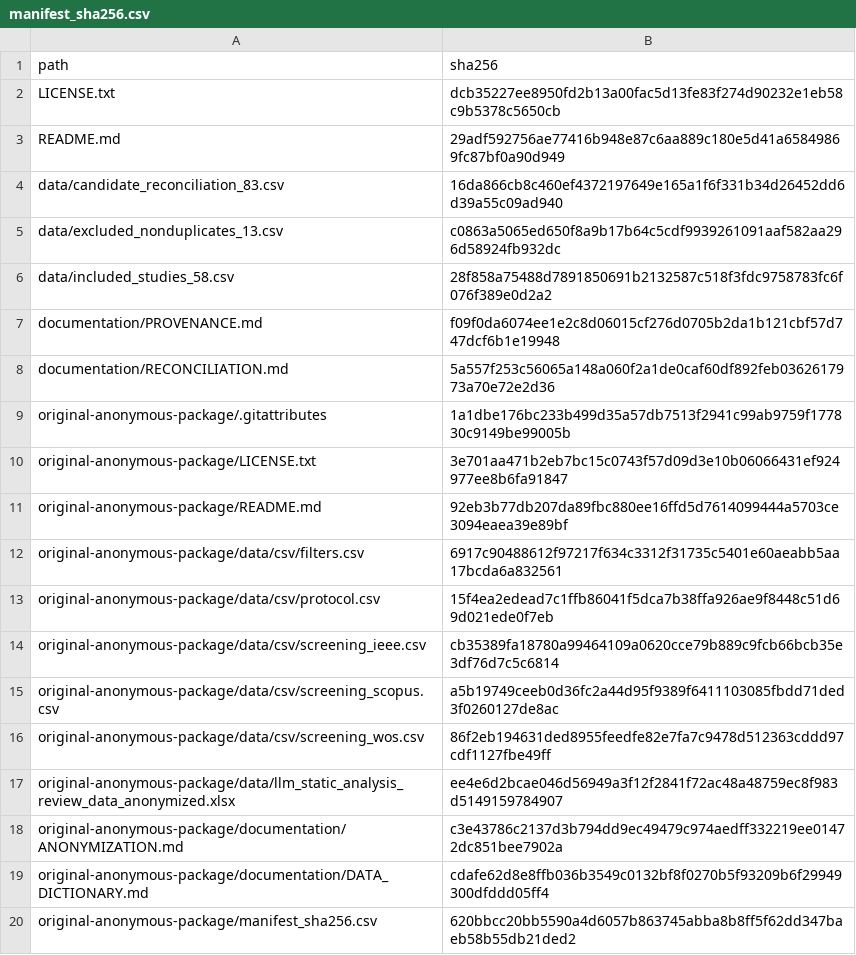
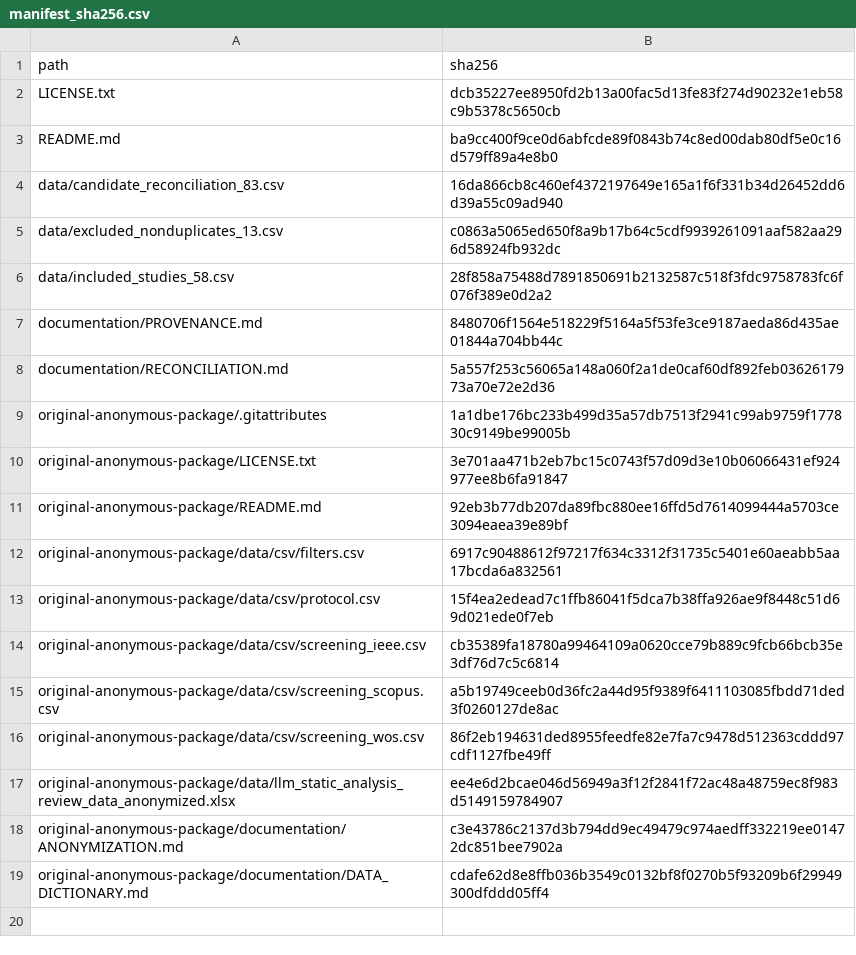
Before and after one commit to californi/LLMs-StaticSoftwareAnalysis-ScopingReview-SBQS2026, a CSV file: manifest_sha256.csv, drawn as a sheet.

Commit message:
Clarify manual screening and Gemini assistance for final table preparation

```diff
--- a/manifest_sha256.csv
+++ b/manifest_sha256.csv
@@ -2,3 +2,3 @@ path,sha256
 LICENSE.txt,dcb35227ee8950fd2b13a00fac5d13fe83f274d90232e1eb58c9b5378c5650cb
-README.md,29adf592756ae77416b948e87c6aa889c180e5d41a65849869fc87bf0a90d949
+README.md,ba9cc400f9ce0d6abfcde89f0843b74c8ed00dab80df5e0c16d579ff89a4e8b0
 data/candidate_reconciliation_83.csv,16da866cb8c460ef4372197649e165a1f6f331b34d26452dd6d39a55c09ad940
@@ -6,3 +6,3 @@ data/excluded_nonduplicates_13.csv,c0863a5065ed650f8a9b17b64c5cdf9939261091aaf58
 data/included_studies_58.csv,28f858a75488d7891850691b2132587c518f3fdc9758783fc6f076f389e0d2a2
-documentation/PROVENANCE.md,f09f0da6074ee1e2c8d06015cf276d0705b2da1b121cbf57d747dcf6b1e19948
+documentation/PROVENANCE.md,8480706f1564e518229f5164a5f53fe3ce9187aeda86d435ae01844a704bb44c
 documentation/RECONCILIATION.md,5a557f253c56065a148a060f2a1de0caf60df892feb0362617973a70e72e2d36
@@ -19,2 +19 @@ original-anonymous-package/documentation/ANONYMIZATION.md,c3e43786c2137d3b794dd9
 original-anonymous-package/documentation/DATA_DICTIONARY.md,cdafe62d8e8ffb036b3549c0132bf8f0270b5f93209b6f29949300dfddd05ff4
-original-anonymous-package/manifest_sha256.csv,620bbcc20bb5590a4d6057b863745abba8b8ff5f62dd347baeb58b55db21ded2
```
Also changed, not shown: 2 other files.
